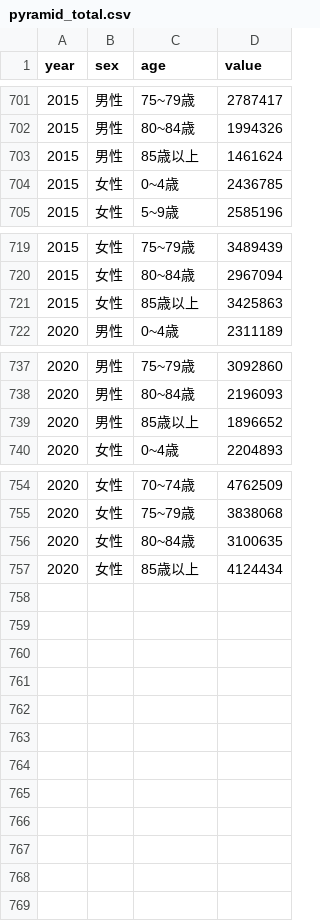
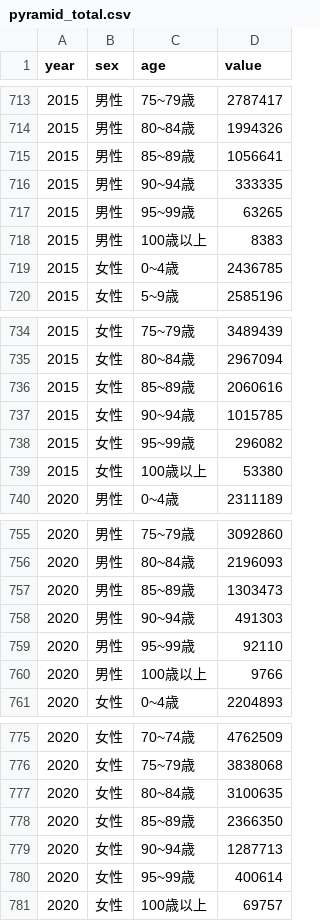
Before and after one commit to kota-tagami/JLSTAT-table, a CSV file: Population/Table/pyramid_total.csv, drawn as a sheet; only a part is shown, gaps mark what is left out; the diff covers the shown part only.

```diff
--- a/Population/Table/pyramid_total.csv
+++ b/Population/Table/pyramid_total.csv
@@ -702,3 +714,6 @@ year,sex,age,value
 2015,男性,80~84歳,1994326
-2015,男性,85歳以上,1461624
+2015,男性,85~89歳,1056641
+2015,男性,90~94歳,333335
+2015,男性,95~99歳,63265
+2015,男性,100歳以上,8383
 2015,女性,0~4歳,2436785
@@ -720,3 +735,6 @@ year,sex,age,value
 2015,女性,80~84歳,2967094
-2015,女性,85歳以上,3425863
+2015,女性,85~89歳,2060616
+2015,女性,90~94歳,1015785
+2015,女性,95~99歳,296082
+2015,女性,100歳以上,53380
 2020,男性,0~4歳,2311189
@@ -738,3 +756,6 @@ year,sex,age,value
 2020,男性,80~84歳,2196093
-2020,男性,85歳以上,1896652
+2020,男性,85~89歳,1303473
+2020,男性,90~94歳,491303
+2020,男性,95~99歳,92110
+2020,男性,100歳以上,9766
 2020,女性,0~4歳,2204893
@@ -756,2 +777,5 @@ year,sex,age,value
 2020,女性,80~84歳,3100635
-2020,女性,85歳以上,4124434
+2020,女性,85~89歳,2366350
+2020,女性,90~94歳,1287713
+2020,女性,95~99歳,400614
+2020,女性,100歳以上,69757
```
Also changed, not shown: 12 added rows and 42 edited cells elsewhere in this file, Population/Table/pyramid_total_projection.csv, 2 other files.
